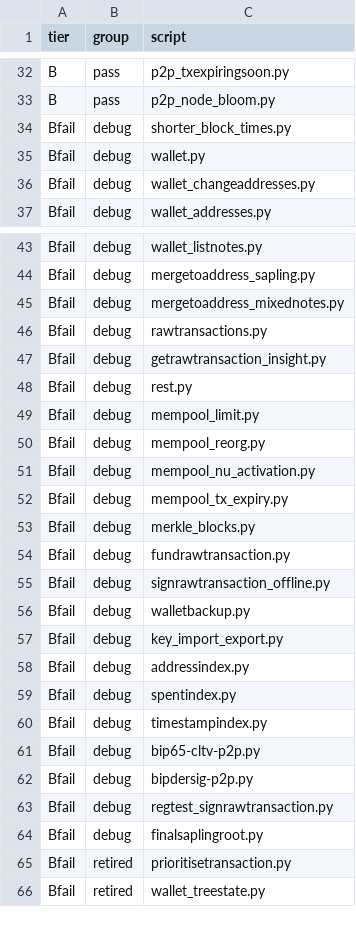
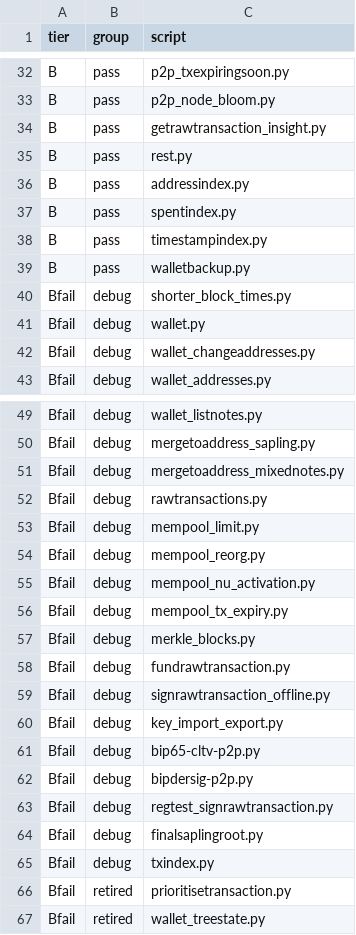
Before and after one commit to zerocurrencycoin/Zero, a CSV file: qa/rpc-tests/test_tier_inventory.csv, drawn as a sheet; only a part is shown, gaps mark what is left out.

Commit message:
more tests and docs

```diff
--- a/qa/rpc-tests/test_tier_inventory.csv
+++ b/qa/rpc-tests/test_tier_inventory.csv
@@ -33,2 +33,8 @@ B,pass,p2p_txexpiringsoon.py
 B,pass,p2p_node_bloom.py
+B,pass,getrawtransaction_insight.py
+B,pass,rest.py
+B,pass,addressindex.py
+B,pass,spentindex.py
+B,pass,timestampindex.py
+B,pass,walletbackup.py
 Bfail,debug,shorter_block_times.py
@@ -46,4 +52,2 @@ Bfail,debug,mergetoaddress_mixednotes.py
 Bfail,debug,rawtransactions.py
-Bfail,debug,getrawtransaction_insight.py
-Bfail,debug,rest.py
 Bfail,debug,mempool_limit.py
@@ -55,7 +59,3 @@ Bfail,debug,fundrawtransaction.py
 Bfail,debug,signrawtransaction_offline.py
-Bfail,debug,walletbackup.py
 Bfail,debug,key_import_export.py
-Bfail,debug,addressindex.py
-Bfail,debug,spentindex.py
-Bfail,debug,timestampindex.py
 Bfail,debug,bip65-cltv-p2p.py
@@ -64,2 +64,3 @@ Bfail,debug,regtest_signrawtransaction.py
 Bfail,debug,finalsaplingroot.py
+Bfail,debug,txindex.py
 Bfail,retired,prioritisetransaction.py
```
Also changed, not shown: 13 other files.
